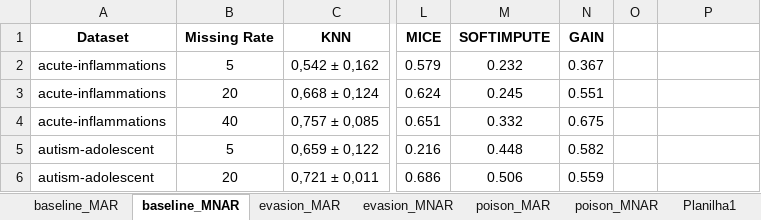
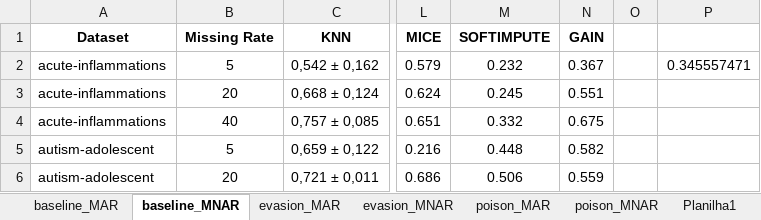
Before and after one commit to ArthurMangussi/AdvML, an Excel workbook: Attacks/resultadosImputação.xlsx, sheet baseline_MNAR, drawn as a sheet; only a part is shown, gaps mark what is left out; values as stored, in another font and other column widths than the file's, no borders; the diff names each change by its address in the sheet, - before the commit and + after, or states it on an @@ line.

```diff
--- a/Attacks/resultadosImputação.xlsx (sheet baseline_MNAR)
+++ b/Attacks/resultadosImputação.xlsx (sheet baseline_MNAR)
-P2: (empty)
+P2: 0.345557471
```
Also changed, not shown: sheet Planilha1, sheet baseline_MAR, sheet evasion_MAR, sheet poison_MNAR, sheet poison_MAR, sheet evasion_MNAR, 58 other files.
